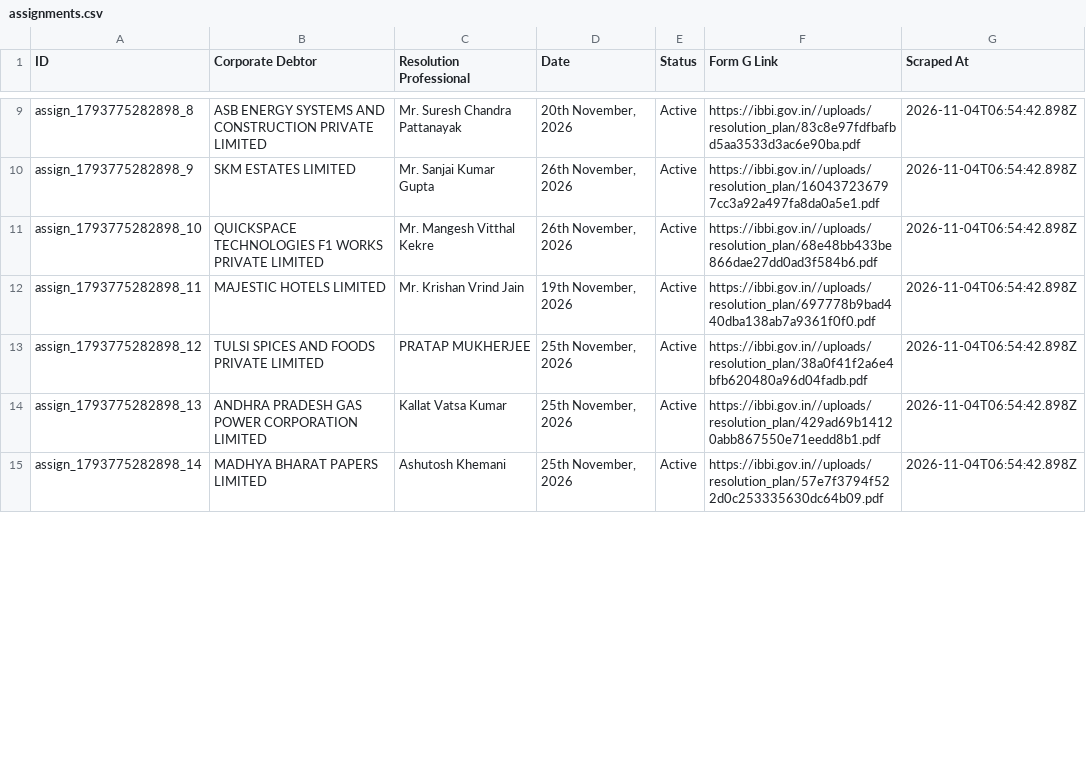
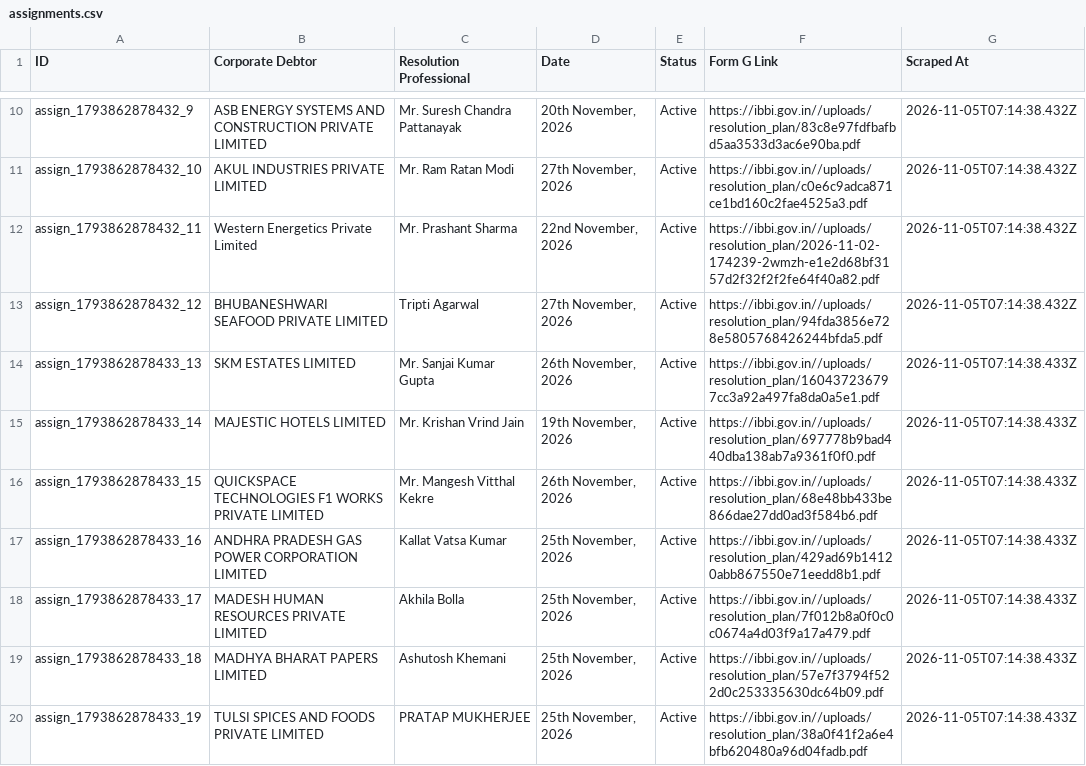
Before and after one commit to prometheus5863/form-g-aarsh, a CSV file: data/assignments.csv, drawn as a sheet; only a part is shown, gaps mark what is left out; removed rows and columns are numbered as before the commit, all else as after; the diff covers the shown part only; the diff names each change by its address in the sheet, - before the commit and + after, or states it on an @@ line.

```diff
--- a/data/assignments.csv
+++ b/data/assignments.csv
-A10 (ID): assign_1793775282898_8
+A10 (ID): assign_1793862878432_9
-G10 (Scraped At): 2026-11-04T06:54:42.898Z
+G10 (Scraped At): 2026-11-05T07:14:38.432Z
+row 11: assign_1793862878432_10 | AKUL INDUSTRIES PRIVATE LIMITED | Mr. Ram Ratan Modi | 27th November, 2026 | Active | https://ibbi.gov.in//uploads/resolution_plan/c0e6c9adca871ce1bd160c2fae4525a3.pdf | 2026-11-05T07:14:38.432Z
+row 12: assign_1793862878432_11 | Western Energetics Private Limited | Mr. Prashant Sharma | 22nd November, 2026 | Active | https://ibbi.gov.in//uploads/resolution_plan/2026-11-02-174239-2wmzh-e1e2d68bf3157d2f32f2f2fe64f40a82.pdf | 2026-11-05T07:14:38.432Z
+row 13: assign_1793862878432_12 | BHUBANESHWARI SEAFOOD PRIVATE LIMITED | Tripti Agarwal | 27th November, 2026 | Active | https://ibbi.gov.in//uploads/resolution_plan/94fda3856e728e5805768426244bfda5.pdf | 2026-11-05T07:14:38.432Z
-A14 (ID): assign_1793775282898_9
+A14 (ID): assign_1793862878433_13
-G14 (Scraped At): 2026-11-04T06:54:42.898Z
+G14 (Scraped At): 2026-11-05T07:14:38.433Z
+row 15: assign_1793862878433_14 | MAJESTIC HOTELS LIMITED | Mr. Krishan Vrind Jain | 19th November, 2026 | Active | https://ibbi.gov.in//uploads/resolution_plan/697778b9bad440dba138ab7a9361f0f0.pdf | 2026-11-05T07:14:38.433Z
-A16 (ID): assign_1793775282898_10
+A16 (ID): assign_1793862878433_15
-G16 (Scraped At): 2026-11-04T06:54:42.898Z
+G16 (Scraped At): 2026-11-05T07:14:38.433Z
-row 12: assign_1793775282898_11 | MAJESTIC HOTELS LIMITED | Mr. Krishan Vrind Jain | 19th November, 2026 | Active | https://ibbi.gov.in//uploads/resolution_plan/697778b9bad440dba138ab7a9361f0f0.pdf | 2026-11-04T06:54:42.898Z
-row 13: assign_1793775282898_12 | TULSI SPICES AND FOODS PRIVATE LIMITED | PRATAP MUKHERJEE | 25th November, 2026 | Active | https://ibbi.gov.in//uploads/resolution_plan/38a0f41f2a6e4bfb620480a96d04fadb.pdf | 2026-11-04T06:54:42.898Z
-A17 (ID): assign_1793775282898_13
+A17 (ID): assign_1793862878433_16
-G17 (Scraped At): 2026-11-04T06:54:42.898Z
+G17 (Scraped At): 2026-11-05T07:14:38.433Z
+row 18: assign_1793862878433_17 | MADESH HUMAN RESOURCES PRIVATE LIMITED | Akhila Bolla | 25th November, 2026 | Active | https://ibbi.gov.in//uploads/resolution_plan/7f012b8a0f0c0c0674a4d03f9a17a479.pdf | 2026-11-05T07:14:38.433Z
-A19 (ID): assign_1793775282898_14
+A19 (ID): assign_1793862878433_18
-G19 (Scraped At): 2026-11-04T06:54:42.898Z
+G19 (Scraped At): 2026-11-05T07:14:38.433Z
+row 20: assign_1793862878433_19 | TULSI SPICES AND FOODS PRIVATE LIMITED | PRATAP MUKHERJEE | 25th November, 2026 | Active | https://ibbi.gov.in//uploads/resolution_plan/38a0f41f2a6e4bfb620480a96d04fadb.pdf | 2026-11-05T07:14:38.433Z
```
Also changed, not shown: 5 added rows, 9 removed rows and 8 edited cells elsewhere in this file, data/announcements.csv, data/public_announcements.csv.
